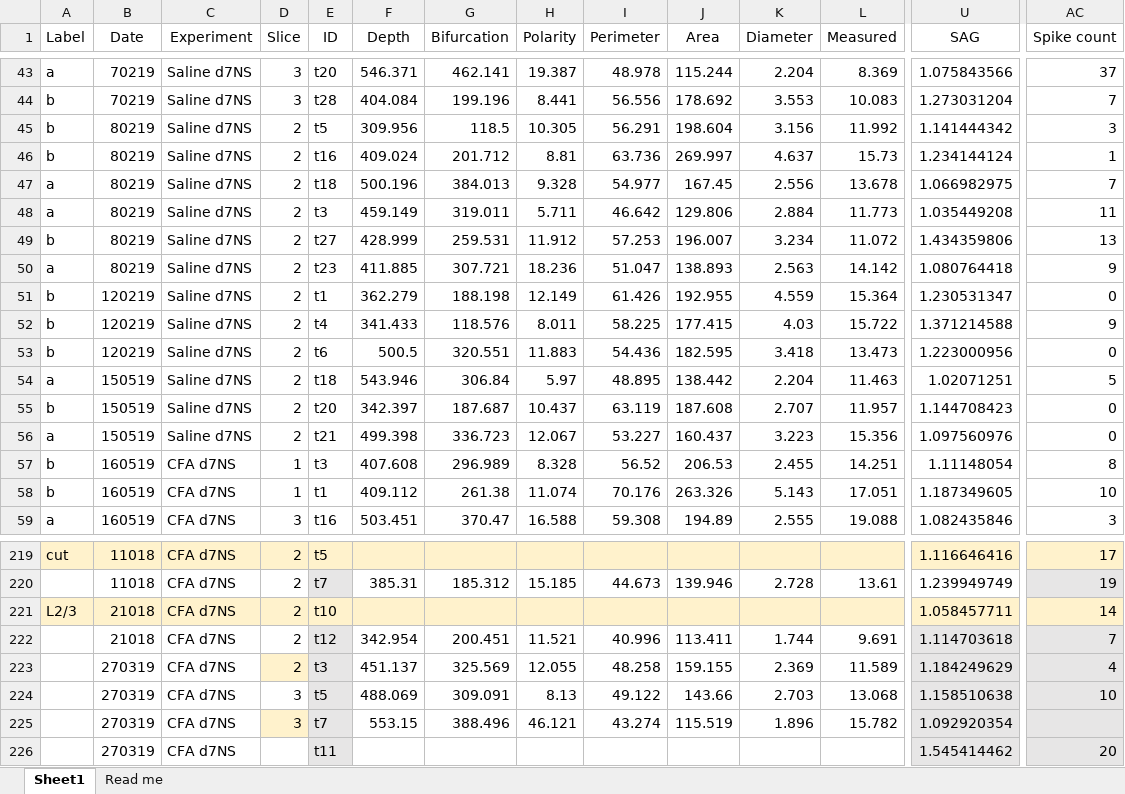
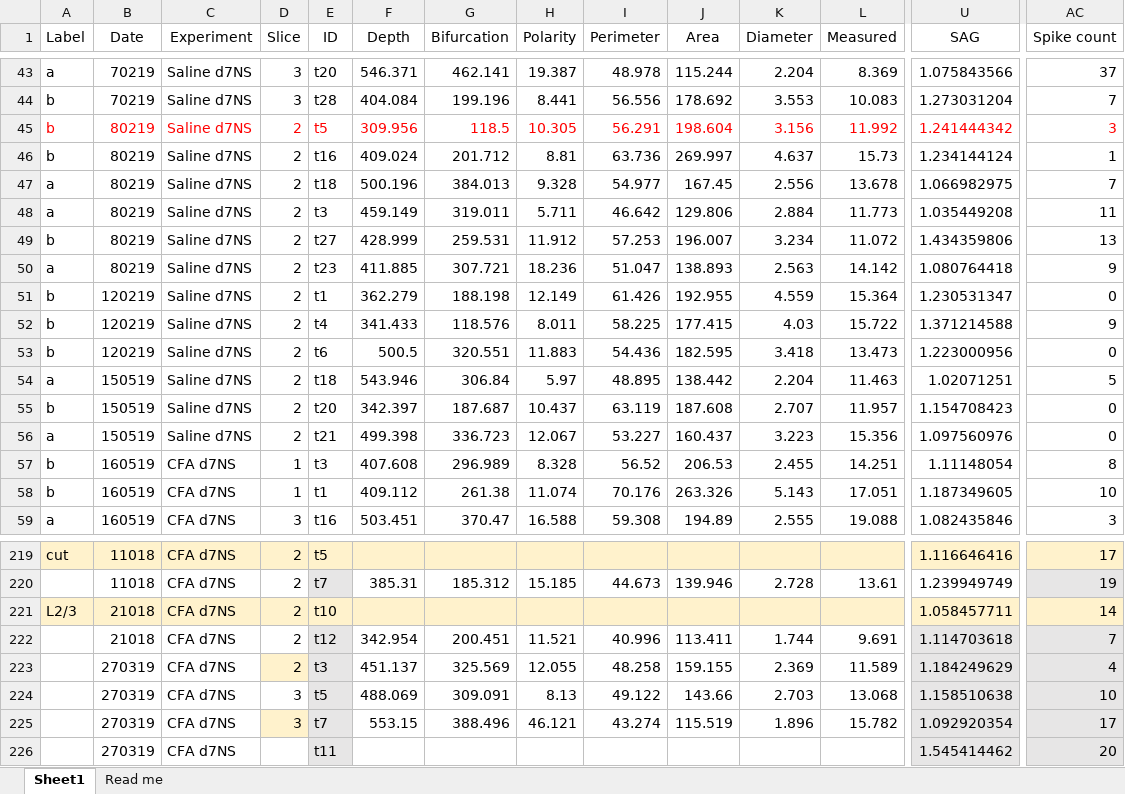
Before and after one commit to marioaacuna/gini, an Excel workbook: Data/in/input.xlsx, sheet Sheet1, drawn as a sheet; only a part is shown, gaps mark what is left out; values as stored, in another font and other column widths than the file's, no borders; the diff covers the shown part only; the diff names each change by its address in the sheet, - before the commit and + after, or states it on an @@ line.

Commit message:
added

```diff
--- a/Data/in/input.xlsx (sheet Sheet1)
+++ b/Data/in/input.xlsx (sheet Sheet1)
-A45:AC45 text colour: black
+A45:AC45 text colour: #FF0000
-U45 (SAG): 1.141444342
+U45 (SAG): 1.241444342
-U55 (SAG): 1.144708423
+U55 (SAG): 1.154708423
-AC225 (Spike count): (empty)
+AC225 (Spike count): 17
```
Also changed, not shown: cell formats elsewhere in this sheet.
